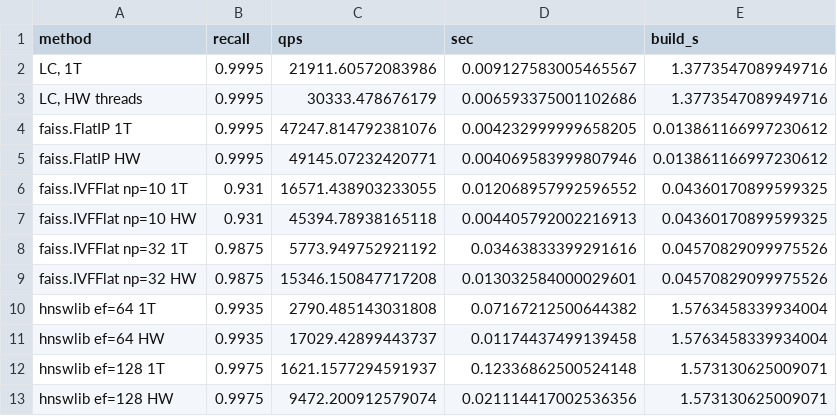
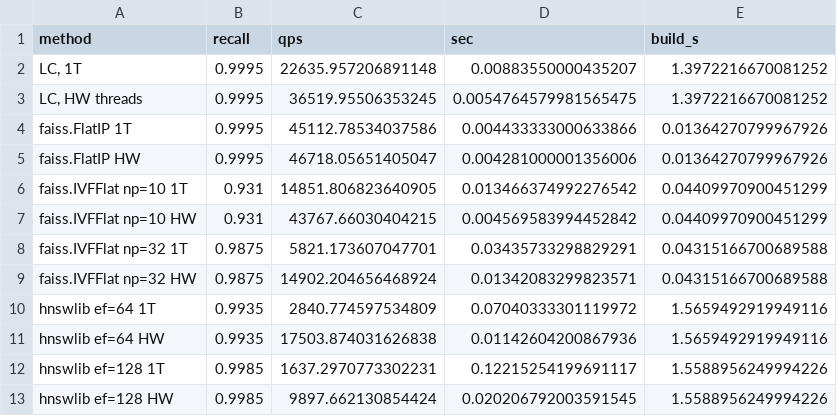
Before and after one commit to robertosolargallardo/liblistofclusters, a CSV file: bench/compare_documents.csv, drawn as a sheet.

```diff
--- a/bench/compare_documents.csv
+++ b/bench/compare_documents.csv
@@ -1,13 +1,13 @@
 method,recall,qps,sec,build_s
-"LC, 1T",0.9995,21911.60572083986,0.009127583005465567,1.3773547089949716
-"LC, HW threads",0.9995,30333.478676179,0.006593375001102686,1.3773547089949716
-faiss.FlatIP 1T,0.9995,47247.814792381076,0.004232999999658205,0.013861166997230612
-faiss.FlatIP HW,0.9995,49145.07232420771,0.004069583999807946,0.013861166997230612
-faiss.IVFFlat np=10 1T,0.931,16571.438903233055,0.012068957992596552,0.04360170899599325
-faiss.IVFFlat np=10 HW,0.931,45394.78938165118,0.004405792002216913,0.04360170899599325
-faiss.IVFFlat np=32 1T,0.9875,5773.949752921192,0.03463833399291616,0.04570829099975526
-faiss.IVFFlat np=32 HW,0.9875,15346.150847717208,0.013032584000029601,0.04570829099975526
-hnswlib ef=64 1T,0.9935,2790.485143031808,0.07167212500644382,1.5763458339934004
-hnswlib ef=64 HW,0.9935,17029.42899443737,0.01174437499139458,1.5763458339934004
-hnswlib ef=128 1T,0.9975,1621.1577294591937,0.12336862500524148,1.573130625009071
-hnswlib ef=128 HW,0.9975,9472.200912579074,0.021114417002536356,1.573130625009071
+"LC, 1T",0.9995,22635.957206891148,0.00883550000435207,1.3972216670081252
+"LC, HW threads",0.9995,36519.95506353245,0.0054764579981565475,1.3972216670081252
+faiss.FlatIP 1T,0.9995,45112.78534037586,0.004433333000633866,0.01364270799967926
+faiss.FlatIP HW,0.9995,46718.05651405047,0.004281000001356006,0.01364270799967926
+faiss.IVFFlat np=10 1T,0.931,14851.806823640905,0.013466374992276542,0.04409970900451299
+faiss.IVFFlat np=10 HW,0.931,43767.66030404215,0.004569583994452842,0.04409970900451299
+faiss.IVFFlat np=32 1T,0.9875,5821.173607047701,0.03435733298829291,0.04315166700689588
+faiss.IVFFlat np=32 HW,0.9875,14902.204656468924,0.01342083299823571,0.04315166700689588
+hnswlib ef=64 1T,0.9935,2840.774597534809,0.07040333301119972,1.5659492919949116
+hnswlib ef=64 HW,0.9935,17503.874031626838,0.01142604200867936,1.5659492919949116
+hnswlib ef=128 1T,0.9985,1637.2970773302231,0.12215254199691117,1.5588956249994226
+hnswlib ef=128 HW,0.9985,9897.662130854424,0.020206792003591545,1.5588956249994226
```
Also changed, not shown: bench/compare_documents_online.csv, 3 other files.
